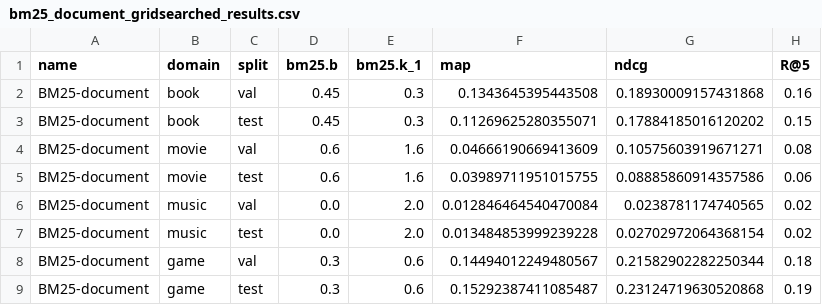
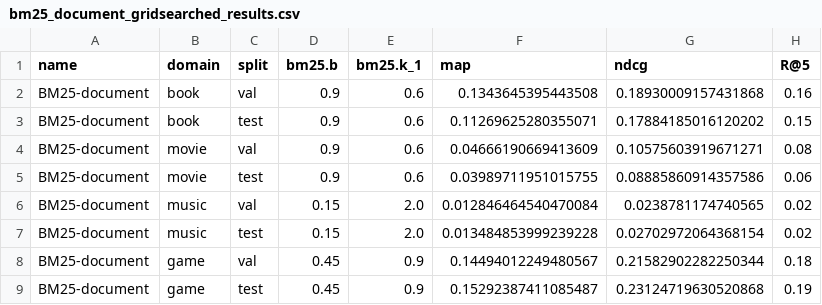
Before and after one commit to LuisPB7/TipTongue, a CSV file: BM25_DOCUMENT/bm25_document_gridsearched_results.csv, drawn as a sheet; only a part is shown; the diff names each change by its address in the sheet, - before the commit and + after, or states it on an @@ line.

```diff
--- a/BM25_DOCUMENT/bm25_document_gridsearched_results.csv
+++ b/BM25_DOCUMENT/bm25_document_gridsearched_results.csv
-D2:D3 (bm25.b): 0.45
+D2:D3 (bm25.b): 0.9
-E2:E3 (bm25.k_1): 0.3
+E2:E3 (bm25.k_1): 0.6
-D4:D5 (bm25.b): 0.6
+D4:D5 (bm25.b): 0.9
-E4:E5 (bm25.k_1): 1.6
+E4:E5 (bm25.k_1): 0.6
-D6:D7 (bm25.b): 0.0
+D6:D7 (bm25.b): 0.15
-D8:D9 (bm25.b): 0.3
+D8:D9 (bm25.b): 0.45
-E8:E9 (bm25.k_1): 0.6
+E8:E9 (bm25.k_1): 0.9
```
Also changed, not shown: 1 other file.
